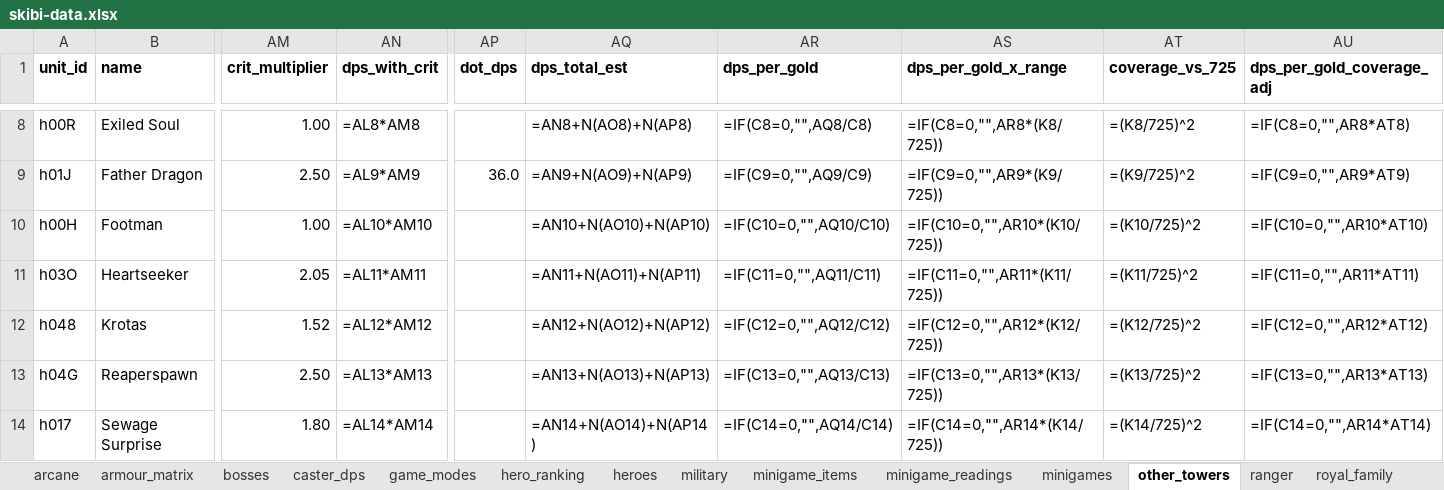
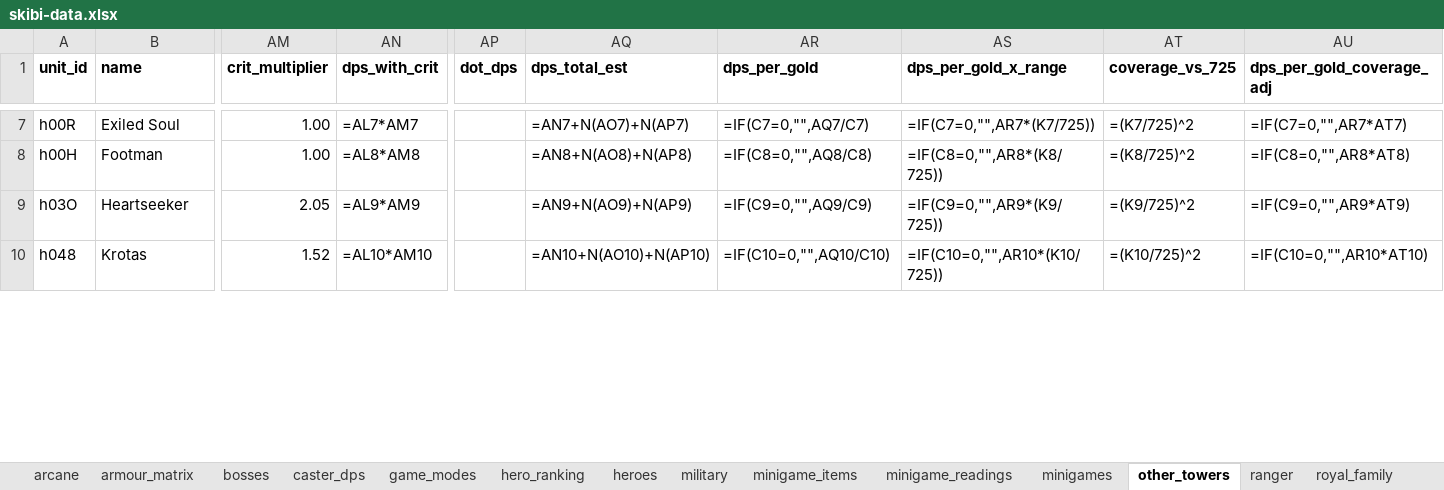
Before and after one commit to Alisu/skibi-castle-analysis, an Excel workbook: skibi-data.xlsx, sheet other_towers, drawn as a sheet; only a part is shown, gaps mark what is left out; values as stored, in another font and other column widths than the file's, no borders; formulas without a stored value are shown as written; removed rows and columns are numbered as before the commit, all else as after; rows hold the shown columns only; the diff covers the shown part only; the diff names each change by its address in the sheet, - before the commit and + after, or states it on an @@ line.

Commit message:
Four units moved from other_towers into their champion kits
Sewage Surprise and Brahma's Fix-it Shop to specialist; Father Dragon and
Reaperspawn to tempest. They were in other_towers only because the older combined
extraction had no hero column; the hand capture names the kit for each, and moving
them also attaches the note that had been stranded. Play-note coverage for the
three hand-captured heroes is now 21/21, 19/20 and 19/20.

```diff
--- a/skibi-data.xlsx (sheet other_towers)
+++ b/skibi-data.xlsx (sheet other_towers)
-AN7 (dps_with_crit): =AL8*AM8
+AN7 (dps_with_crit): =AL7*AM7
-AQ7 (dps_total_est): =AN8+N(AO8)+N(AP8)
+AQ7 (dps_total_est): =AN7+N(AO7)+N(AP7)
-AR7 (dps_per_gold): =IF(C8=0,"",AQ8/C8)
+AR7 (dps_per_gold): =IF(C7=0,"",AQ7/C7)
-AS7 (dps_per_gold_x_range): =IF(C8=0,"",AR8*(K8/725))
+AS7 (dps_per_gold_x_range): =IF(C7=0,"",AR7*(K7/725))
-AT7 (coverage_vs_725): =(K8/725)^2
+AT7 (coverage_vs_725): =(K7/725)^2
-AU7 (dps_per_gold_coverage_adj): =IF(C8=0,"",AR8*AT8)
+AU7 (dps_per_gold_coverage_adj): =IF(C7=0,"",AR7*AT7)
-row 9: h01J | Father Dragon | 2.50 | =AL9*AM9 | 36.0 | =AN9+N(AO9)+N(AP9) | =IF(C9=0,"",AQ9/C9) | =IF(C9=0,"",AR9*(K9/725)) | =(K9/725)^2 | =IF(C9=0,"",AR9*AT9)
-AN8 (dps_with_crit): =AL10*AM10
+AN8 (dps_with_crit): =AL8*AM8
-AQ8 (dps_total_est): =AN10+N(AO10)+N(AP10)
+AQ8 (dps_total_est): =AN8+N(AO8)+N(AP8)
-AR8 (dps_per_gold): =IF(C10=0,"",AQ10/C10)
+AR8 (dps_per_gold): =IF(C8=0,"",AQ8/C8)
-AS8 (dps_per_gold_x_range): =IF(C10=0,"",AR10*(K10/725))
+AS8 (dps_per_gold_x_range): =IF(C8=0,"",AR8*(K8/725))
-AT8 (coverage_vs_725): =(K10/725)^2
+AT8 (coverage_vs_725): =(K8/725)^2
-AU8 (dps_per_gold_coverage_adj): =IF(C10=0,"",AR10*AT10)
+AU8 (dps_per_gold_coverage_adj): =IF(C8=0,"",AR8*AT8)
-AN9 (dps_with_crit): =AL11*AM11
+AN9 (dps_with_crit): =AL9*AM9
-AQ9 (dps_total_est): =AN11+N(AO11)+N(AP11)
+AQ9 (dps_total_est): =AN9+N(AO9)+N(AP9)
-AR9 (dps_per_gold): =IF(C11=0,"",AQ11/C11)
+AR9 (dps_per_gold): =IF(C9=0,"",AQ9/C9)
-AS9 (dps_per_gold_x_range): =IF(C11=0,"",AR11*(K11/725))
+AS9 (dps_per_gold_x_range): =IF(C9=0,"",AR9*(K9/725))
-AT9 (coverage_vs_725): =(K11/725)^2
+AT9 (coverage_vs_725): =(K9/725)^2
-AU9 (dps_per_gold_coverage_adj): =IF(C11=0,"",AR11*AT11)
+AU9 (dps_per_gold_coverage_adj): =IF(C9=0,"",AR9*AT9)
-AN10 (dps_with_crit): =AL12*AM12
+AN10 (dps_with_crit): =AL10*AM10
-AQ10 (dps_total_est): =AN12+N(AO12)+N(AP12)
+AQ10 (dps_total_est): =AN10+N(AO10)+N(AP10)
-AR10 (dps_per_gold): =IF(C12=0,"",AQ12/C12)
+AR10 (dps_per_gold): =IF(C10=0,"",AQ10/C10)
-AS10 (dps_per_gold_x_range): =IF(C12=0,"",AR12*(K12/725))
+AS10 (dps_per_gold_x_range): =IF(C10=0,"",AR10*(K10/725))
-AT10 (coverage_vs_725): =(K12/725)^2
+AT10 (coverage_vs_725): =(K10/725)^2
-AU10 (dps_per_gold_coverage_adj): =IF(C12=0,"",AR12*AT12)
+AU10 (dps_per_gold_coverage_adj): =IF(C10=0,"",AR10*AT10)
-row 13: h04G | Reaperspawn | 2.50 | =AL13*AM13 |  | =AN13+N(AO13)+N(AP13) | =IF(C13=0,"",AQ13/C13) | =IF(C13=0,"",AR13*(K13/725)) | =(K13/725)^2 | =IF(C13=0,"",AR13*AT13)
-row 14: h017 | Sewage Surprise | 1.80 | =AL14*AM14 |  | =AN14+N(AO14)+N(AP14) | =IF(C14=0,"",AQ14/C14) | =IF(C14=0,"",AR14*(K14/725)) | =(K14/725)^2 | =IF(C14=0,"",AR14*AT14)
```
Also changed, not shown: 1 removed row and 36 edited cells elsewhere in this sheet, sheet specialist, sheet tempest, sheet hero_ranking, sheet tower_traits, 4 other files.
